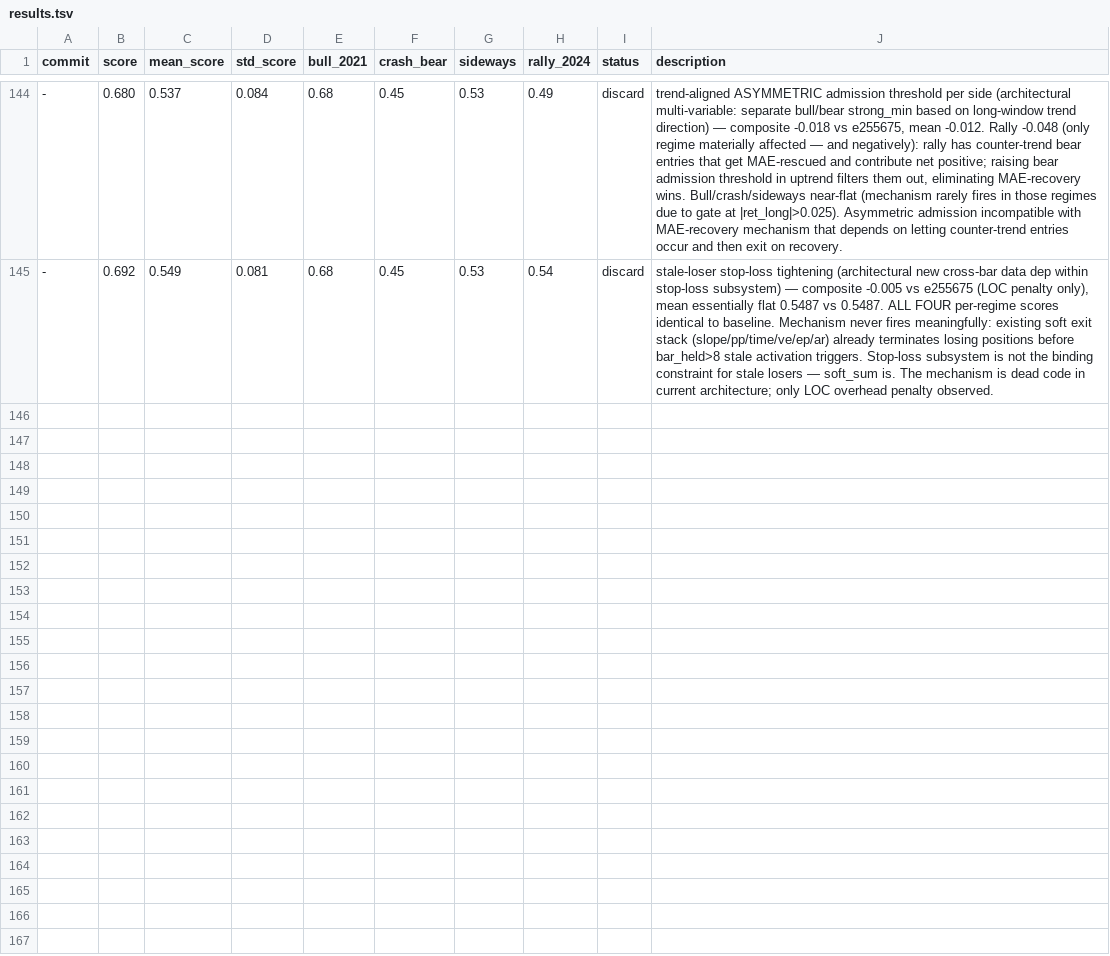
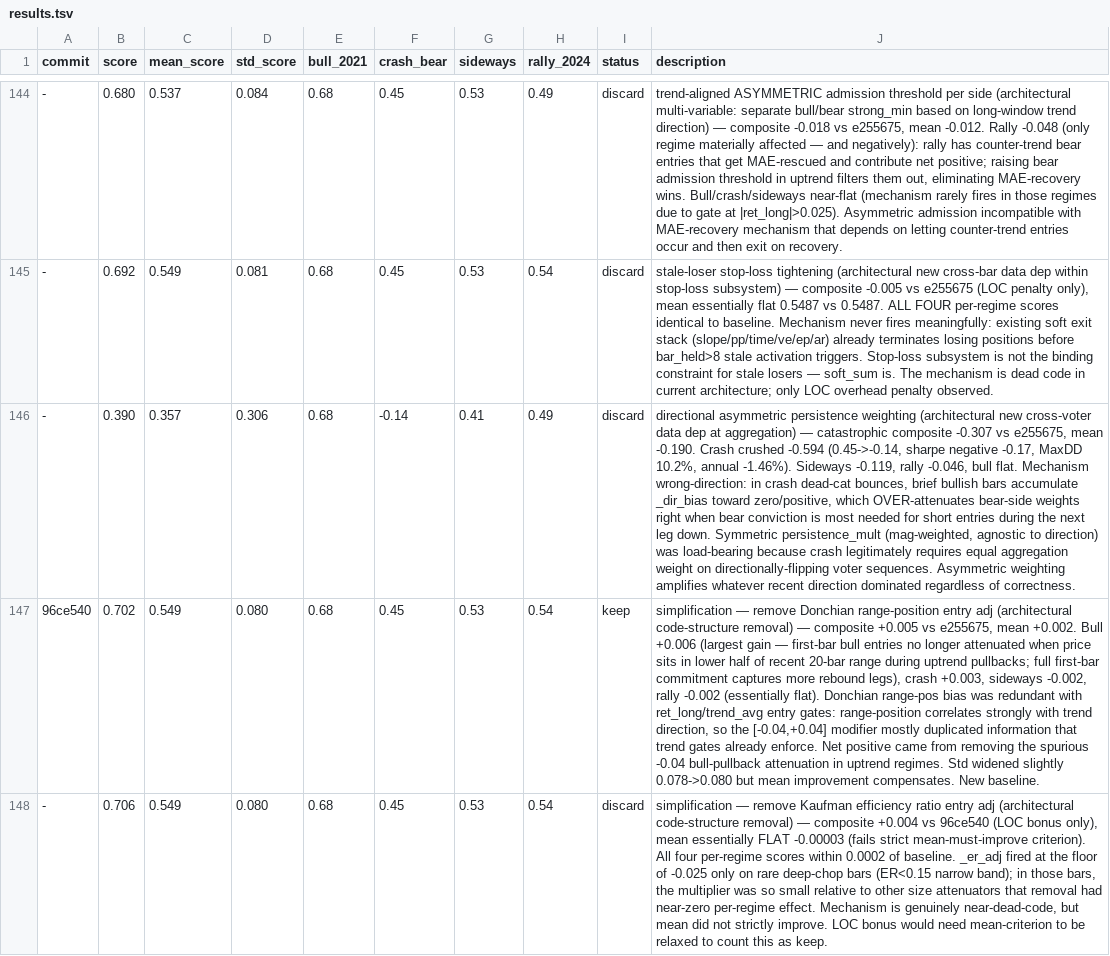
Before and after one commit to dragonkid/auto-researchtrading, a TSV file: results.tsv, drawn as a sheet; only a part is shown, gaps mark what is left out; the diff covers the shown part only; the diff names each change by its address in the sheet, - before the commit and + after, or states it on an @@ line.

Commit message:
session: 5 experiments, 1 keep (96ce540), 4 discards

```diff
--- a/results.tsv
+++ b/results.tsv
+row 146: - | 0.390 | 0.357 | 0.306 | 0.68 | -0.14 | 0.41 | 0.49 | discard | directional asymmetric persistence weighting (architectural new cross-voter data dep at aggregation) — catastrophic composite -0.307 vs e255675, mean -0.190. Crash crushed -0.594 (0.45->-0.14, sharpe negative -0.17, MaxDD 10.2%, annual -1.46%). Sideways -0.119, rally -0.046, bull flat. Mechanism wrong-direction: in crash dead-cat bounces, brief bullish bars accumulate _dir_bias toward zero/positive, which OVER-attenuates bear-side weights right when bear conviction is most needed for short entries during the next leg down. Symmetric persistence_mult (mag-weighted, agnostic to direction) was load-bearing because crash legitimately requires equal aggregation weight on directionally-flipping voter sequences. Asymmetric weighting amplifies whatever recent direction dominated regardless of correctness.
+row 147: 96ce540 | 0.702 | 0.549 | 0.080 | 0.68 | 0.45 | 0.53 | 0.54 | keep | simplification — remove Donchian range-position entry adj (architectural code-structure removal) — composite +0.005 vs e255675, mean +0.002. Bull +0.006 (largest gain — first-bar bull entries no longer attenuated when price sits in lower half of recent 20-bar range during uptrend pullbacks; full first-bar commitment captures more rebound legs), crash +0.003, sideways -0.002, rally -0.002 (essentially flat). Donchian range-pos bias was redundant with ret_long/trend_avg entry gates: range-position correlates strongly with trend direction, so the [-0.04,+0.04] modifier mostly duplicated information that trend gates already enforce. Net positive came from removing the spurious -0.04 bull-pullback attenuation in uptrend regimes. Std widened slightly 0.078->0.080 but mean improvement compensates. New baseline.
+row 148: - | 0.706 | 0.549 | 0.080 | 0.68 | 0.45 | 0.53 | 0.54 | discard | simplification — remove Kaufman efficiency ratio entry adj (architectural code-structure removal) — composite +0.004 vs 96ce540 (LOC bonus only), mean essentially FLAT -0.00003 (fails strict mean-must-improve criterion). All four per-regime scores within 0.0002 of baseline. _er_adj fired at the floor of -0.025 only on rare deep-chop bars (ER<0.15 narrow band); in those bars, the multiplier was so small relative to other size attenuators that removal had near-zero per-regime effect. Mechanism is genuinely near-dead-code, but mean did not strictly improve. LOC bonus would need mean-criterion to be relaxed to count this as keep.
```
Also changed, not shown: 2 added rows elsewhere in this file.
